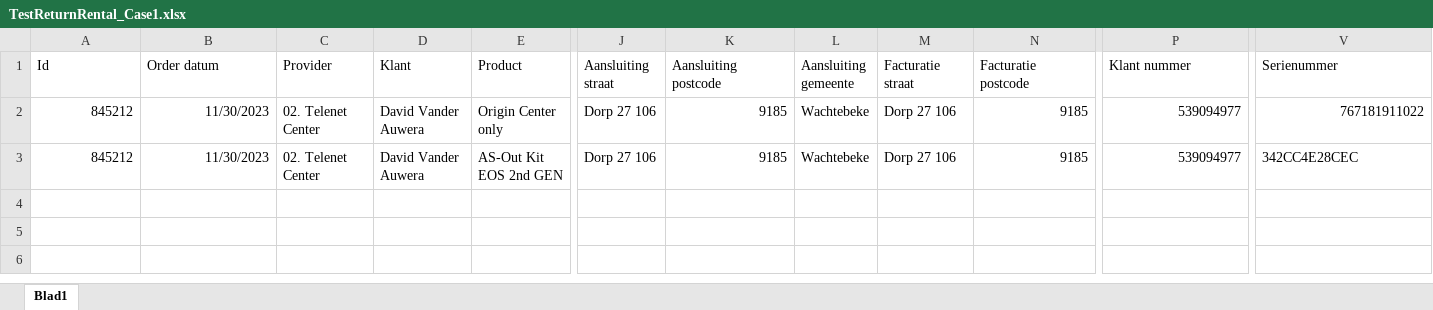
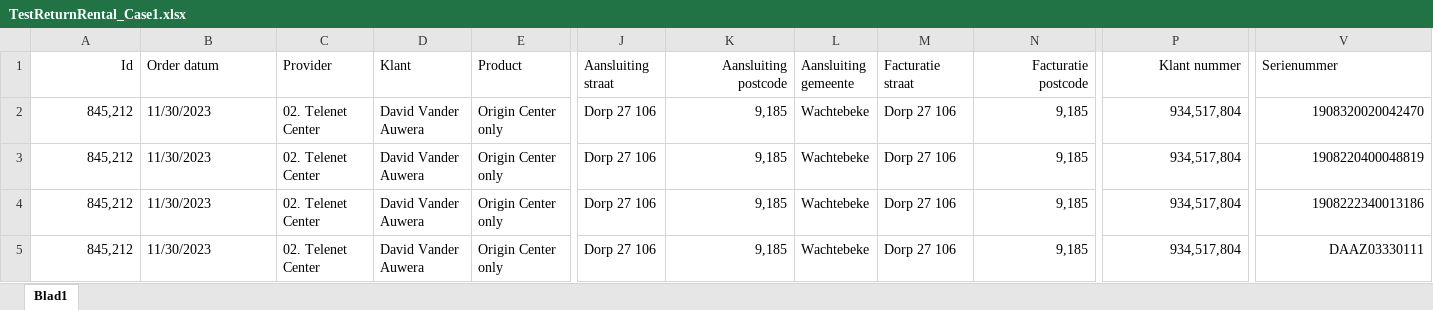
Before and after one commit to Deadly-Kitten-1/ReturnRental, an Excel workbook: excel/TestReturnRental_Case1.xlsx, sheet Blad1, drawn as a sheet; only a part is shown, gaps mark what is left out; values as stored, in another font and other column widths than the file's, no borders; rows hold the shown columns only; the diff names each change by its address in the sheet, - before the commit and + after, or states it on an @@ line.

Commit message:
Misschien werkende versie van het programma, testen op een goede origin moet nog gebeuren.

```diff
--- a/excel/TestReturnRental_Case1.xlsx (sheet Blad1)
+++ b/excel/TestReturnRental_Case1.xlsx (sheet Blad1)
-A1 alignment: left
+A1 alignment: right
-K1 alignment: left
+K1 alignment: right
-N1 alignment: left
+N1 alignment: right
-P1 alignment: left
+P1 alignment: right
-A2:A3 (Id): 845212
+A2:A3 (Id): 845,212
-B2:B3 alignment: right
+B2:B3 alignment: left
-K2:K3 (Aansluiting postcode): 9185
+K2:K3 (Aansluiting postcode): 9,185
-N2:N3 (Facturatie postcode): 9185
+N2:N3 (Facturatie postcode): 9,185
-P2:P3 (Klant nummer): 539094977
+P2:P3 (Klant nummer): 934,517,804
-V2 (Serienummer): 767181911022
+V2 (Serienummer): 1908320020042470
-E3 (Product): AS-Out Kit EOS 2nd GEN
+E3 (Product): Origin Center only
-V3 (Serienummer): 342CC4E28CEC
+V3 (Serienummer): 1908220400048819
-V3 alignment: left
+V3 alignment: right
+row 4: 845,212 | 11/30/2023 | 02. Telenet Center | David Vander Auwera | Origin Center only | Dorp 27 106 | 9,185 | Wachtebeke | Dorp 27 106 | 9,185 | 934,517,804 | 1908222340013186
+row 5: 845,212 | 11/30/2023 | 02. Telenet Center | David Vander Auwera | Origin Center only | Dorp 27 106 | 9,185 | Wachtebeke | Dorp 27 106 | 9,185 | 934,517,804 | DAAZ03330111
```
Also changed, not shown: 3 other files.
